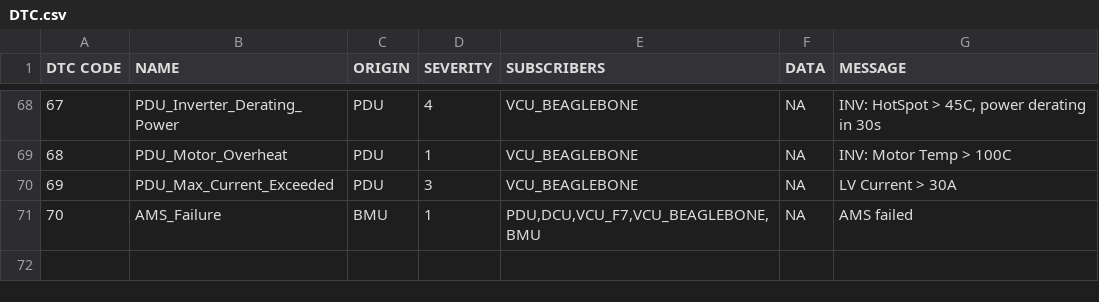
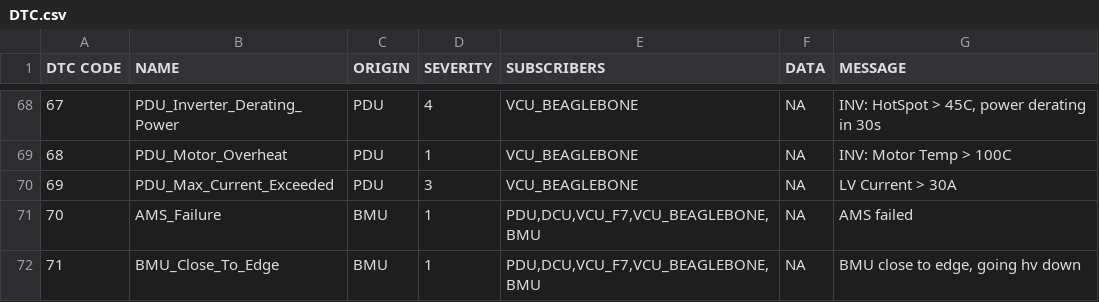
Before and after one commit to UWaterloo-Formula-Electric/firmware, a CSV file: common/Data/DTC.csv, drawn as a sheet; only a part is shown, gaps mark what is left out; the diff names each change by its address in the sheet, - before the commit and + after, or states it on an @@ line.

Commit message:
My final commit for fsae I guess:
- set the motor controller kw limit to 62kW
- Changed when we red car to only: (imd, unable to read cell volt/temp, cell volt/temp exceeded upper/lower range
- Any other fault like the retarded can failure will trigger HV down instead
- Created 2 bounded countinues, one for red car and one for normal usage
- Added a close to red car dtc which will force HV Down. Although driver can still try to bring it back up if they see the car is out of the red zone

```diff
--- a/common/Data/DTC.csv
+++ b/common/Data/DTC.csv
+row 72: 71 | BMU_Close_To_Edge | BMU | 1 | PDU,DCU,VCU_F7,VCU_BEAGLEBONE,BMU | NA | BMU close to edge, going hv down
```
Also changed, not shown: 4 other files.
